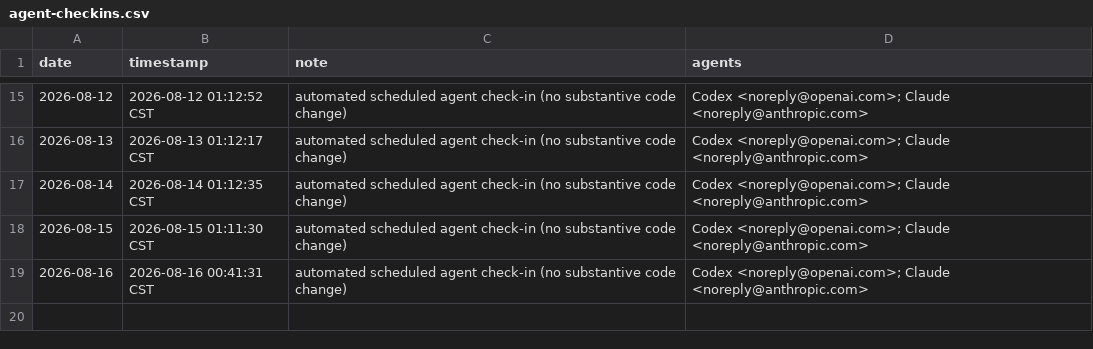
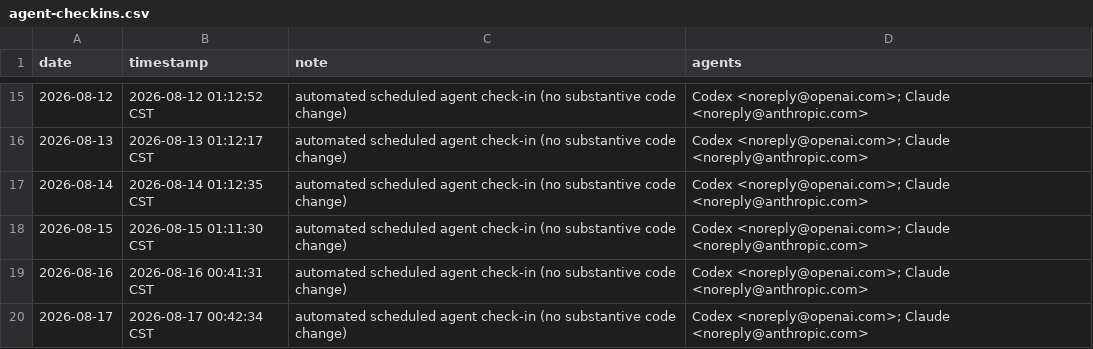
Before and after one commit to academic-door/academic-door.github.io, a CSV file: activity/agent-checkins.csv, drawn as a sheet; only a part is shown, gaps mark what is left out; the diff names each change by its address in the sheet, - before the commit and + after, or states it on an @@ line.

```diff
--- a/activity/agent-checkins.csv
+++ b/activity/agent-checkins.csv
+row 20: 2026-08-17 | 2026-08-17 00:42:34 CST | automated scheduled agent check-in (no substantive code change) | Codex <noreply@openai.com>; Claude <noreply@anthropic.com>
```
